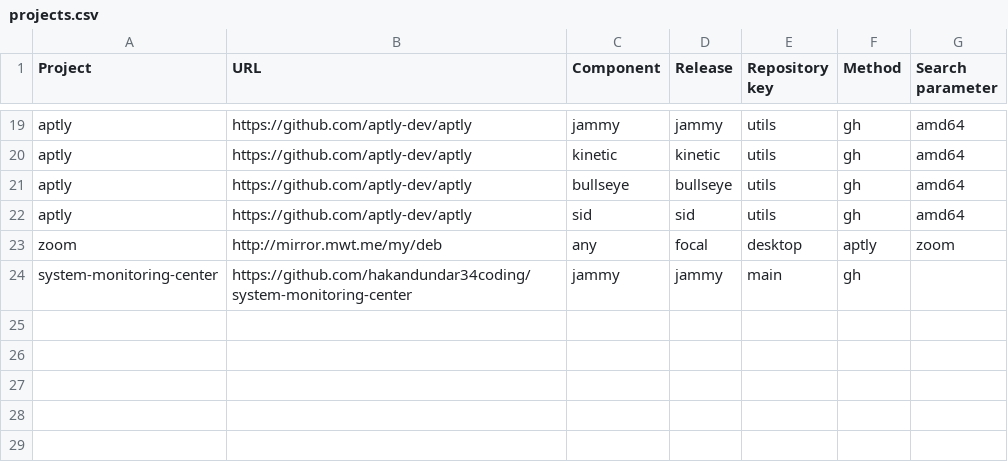
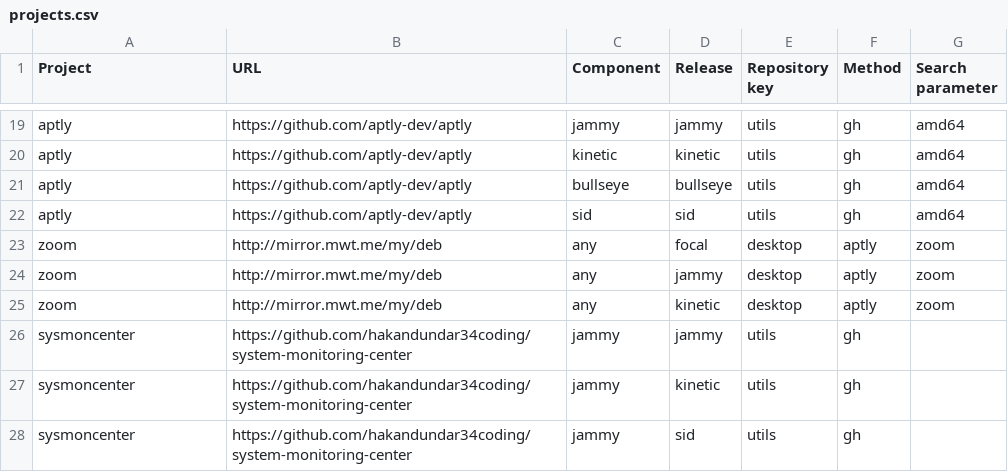
Before and after one commit to armbian/repository, a CSV file: projects.csv, drawn as a sheet; only a part is shown, gaps mark what is left out.

Commit message:
Add zoom

```diff
--- a/projects.csv
+++ b/projects.csv
@@ -23,2 +23,6 @@ aptly,https://github.com/aptly-dev/aptly,sid,sid,utils,gh,amd64
 zoom,http://mirror.mwt.me/my/deb,any,focal,desktop,aptly,zoom
-system-monitoring-center,https://github.com/hakandundar34coding/system-monitoring-center,jammy,jammy,main,gh,
+zoom,http://mirror.mwt.me/my/deb,any,jammy,desktop,aptly,zoom
+zoom,http://mirror.mwt.me/my/deb,any,kinetic,desktop,aptly,zoom
+sysmoncenter,https://github.com/hakandundar34coding/system-monitoring-center,jammy,jammy,utils,gh,
+sysmoncenter,https://github.com/hakandundar34coding/system-monitoring-center,jammy,kinetic,utils,gh,
+sysmoncenter,https://github.com/hakandundar34coding/system-monitoring-center,jammy,sid,utils,gh,
```
